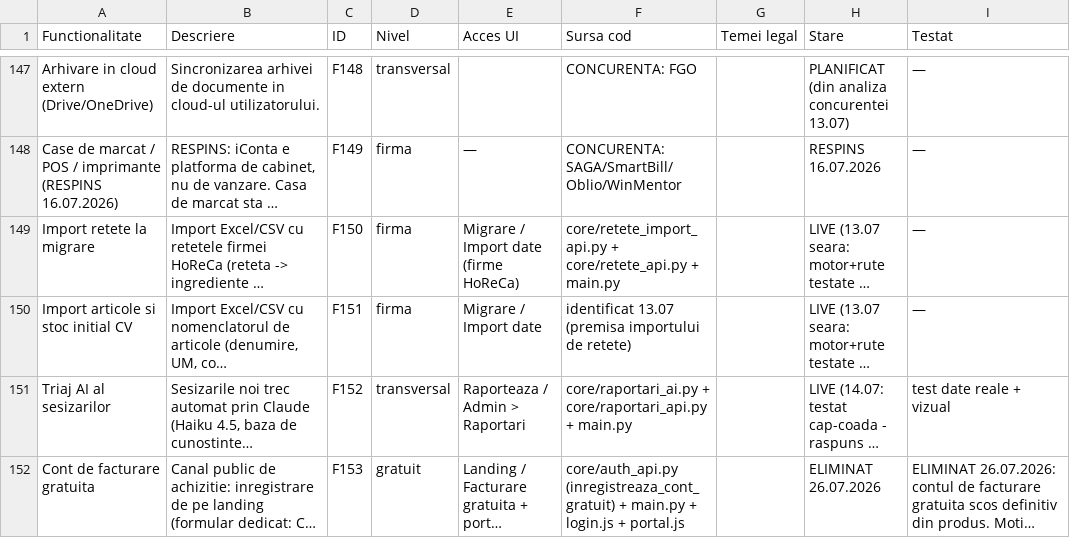
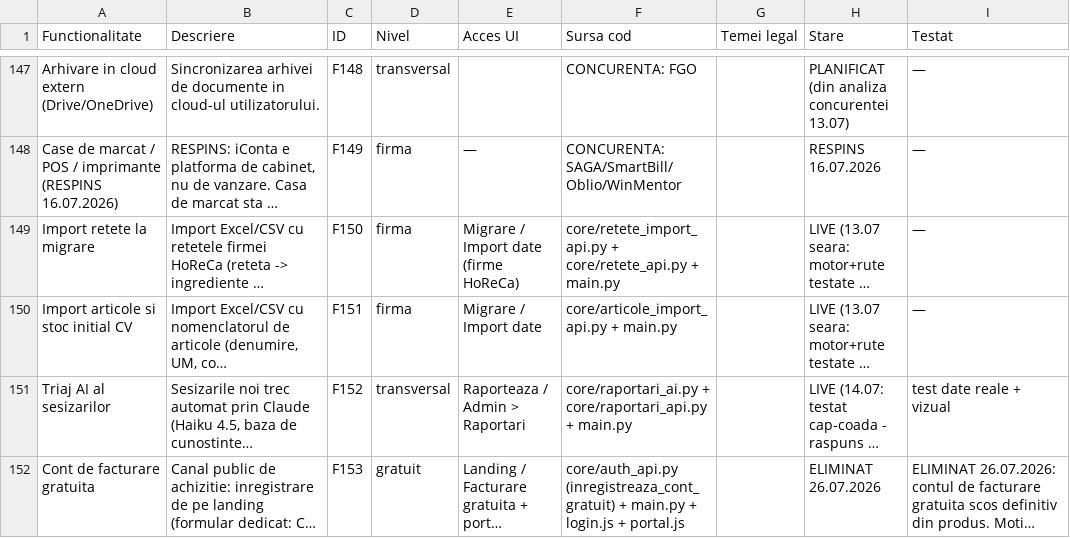
Before and after one commit to CostinHat/iconta-nou-review, a CSV file: FUNCTIONALITATI.csv, drawn as a sheet; only a part is shown, gaps mark what is left out; long unchanged cells end in …; the diff names each change by its address in the sheet, - before the commit and + after, or states it on an @@ line.

```diff
--- a/FUNCTIONALITATI.csv
+++ b/FUNCTIONALITATI.csv
-F150 (Sursa cod): identificat 13.07 (premisa importului de retete)
+F150 (Sursa cod): core/articole_import_api.py + main.py
```
Also changed, not shown: 3 other files.
